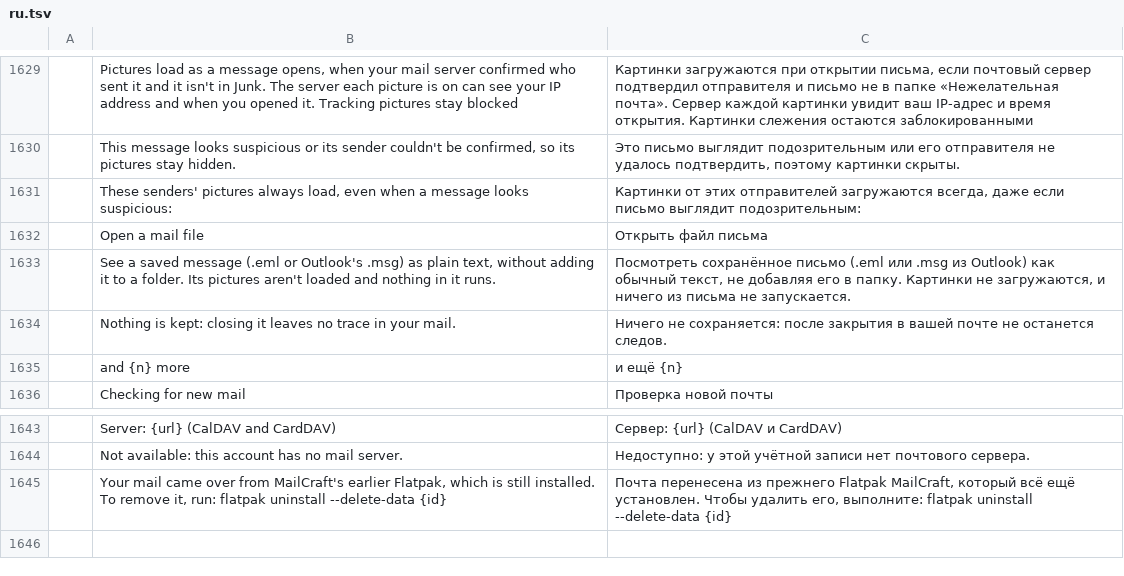
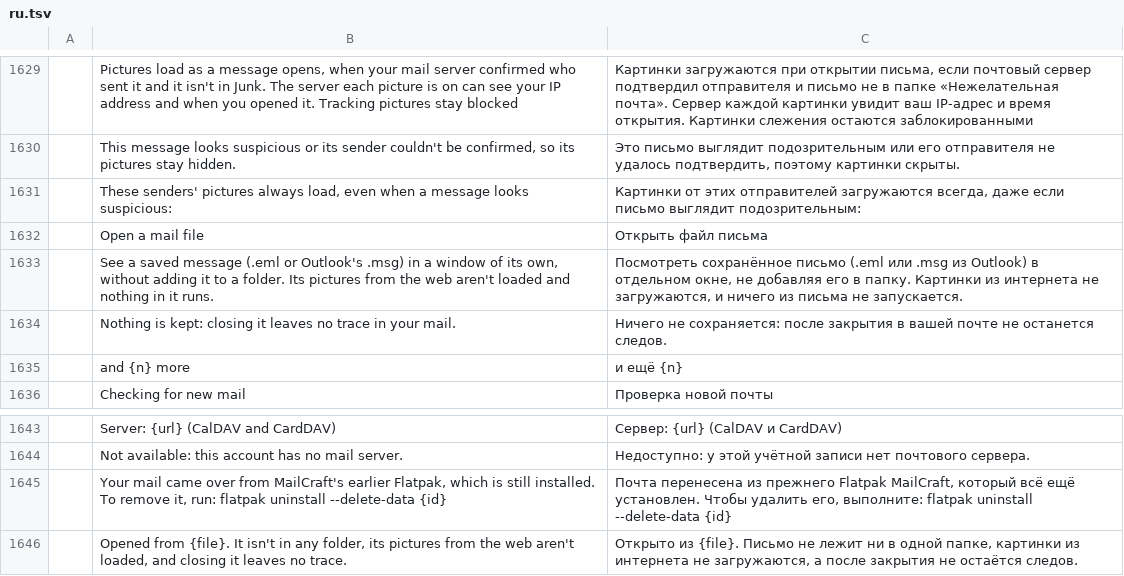
Before and after one commit to ZIDAN44/mailcraft, a TSV file: crates/ui-egui/src/i18n/ru.tsv, drawn as a sheet; only a part is shown, gaps mark what is left out; the diff names each change by its address in the sheet, - before the commit and + after, or states it on an @@ line.

Commit message:
Files: a mail file opens in the message window
Issue #56's reporter found a mail file opened from MailCraft looked unlike a message
double-clicked in the Inbox, and its dialog could only be closed, not moved.

An .eml or .msg now opens in that same window, under a key of no account and no folder: a
window of its own, moved and sized as any, showing the message as the Inbox does (formatted,
with the pictures it carries, its Cc, its attachments to open or save). Its toolbar keeps what
looks at it or keeps a copy of it (Print, Save as PDF or .eml, its source, plain text); nothing
answers, files or marks it. A line says which file it came from and what it's spared. Pictures
from the web never load, even from a sender whose pictures always do; a link whose words name
another address says where it really goes; nothing goes into a folder, and closing the window
lets go of the file. One handed over by the system (Open with, the command line) opens the same
way, as does an Outlook .msg once it's read.

Tested in the app, beside a message from the Inbox: a phishing-shaped HTML .eml with three
attachments, a picture inside it and two on a local web server (never asked for), and an Outlook
.msg handed to the window already open. Narrowed to 640 points, the line about the file didn't
wrap and widened the message past the window; it wraps now.

```diff
--- a/crates/ui-egui/src/i18n/ru.tsv
+++ b/crates/ui-egui/src/i18n/ru.tsv
-B1633: …Outlook's .msg) as plain text, without adding it to a folder. Its pictures aren't loaded…
+B1633: …Outlook's .msg) in a window of its own, without adding it to a folder. Its pictures from the web aren't loaded…
-C1633: …из Outlook) как обычный текст, не добавляя его в папку. Картинки не загружаются,…
+C1633: …из Outlook) в отдельном окне, не добавляя его в папку. Картинки из интернета не загружаются,…
+row 1646:  | Opened from {file}. It isn't in any folder, its pictures from the web aren't loaded, and closing it leaves no trace. | Открыто из {file}. Письмо не лежит ни в одной папке, картинки из интернета не загружаются, а после закрытия не остаётся следов.
```
Also changed, not shown: crates/ui-egui/src/i18n/ar.tsv, crates/ui-egui/src/i18n/de.tsv, 30 other files.
